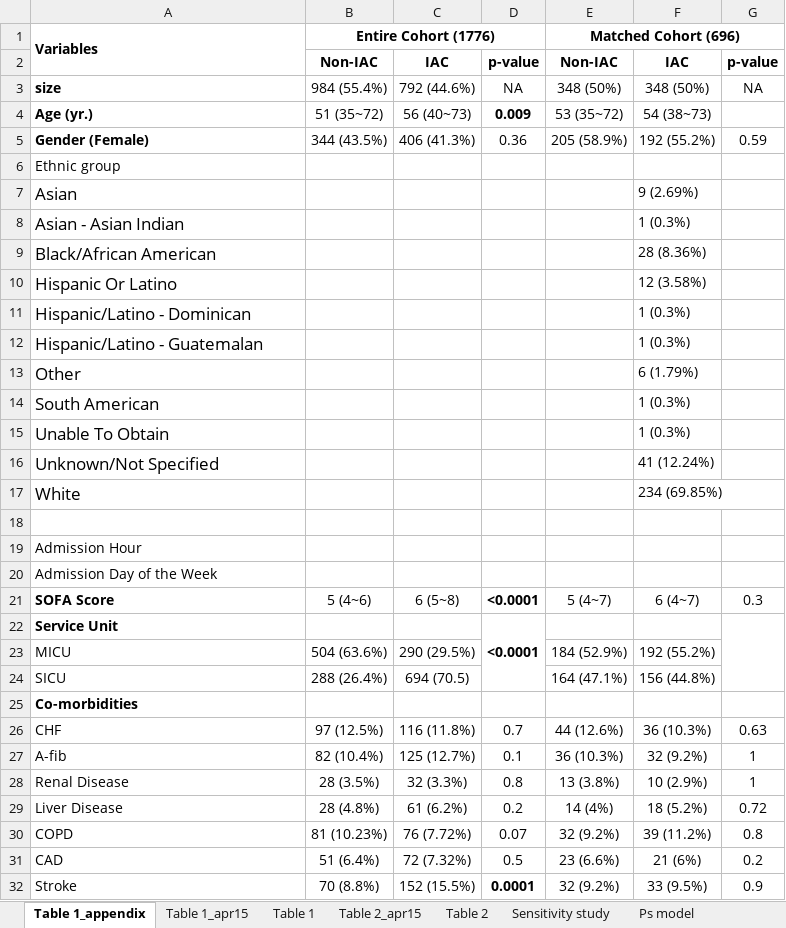
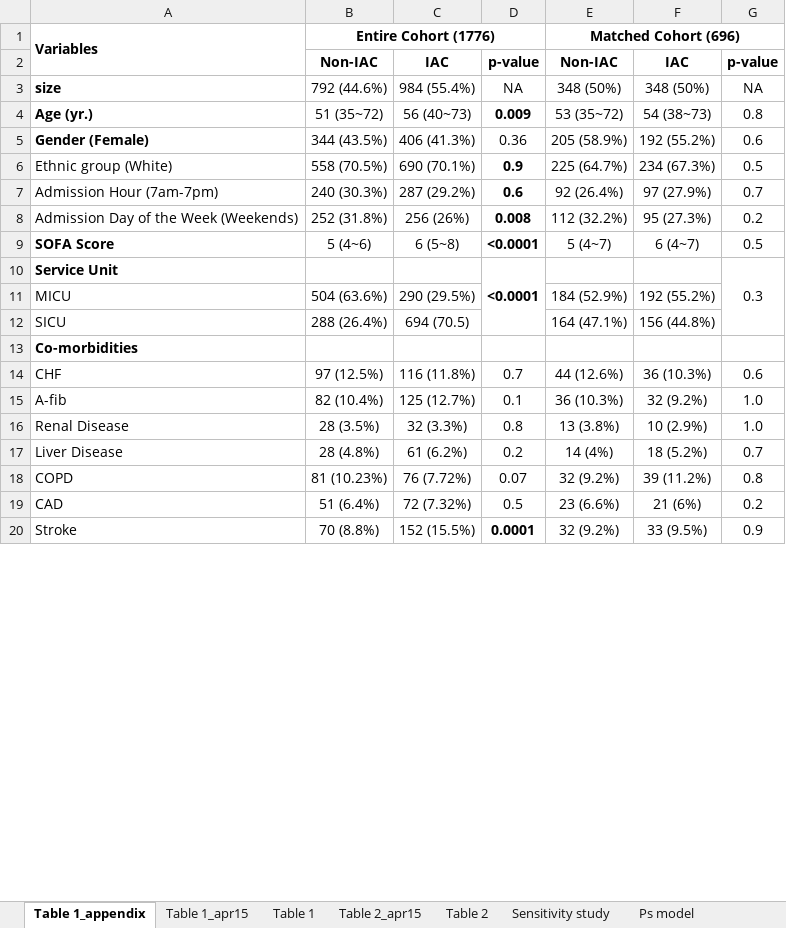
Before and after one commit to MIT-LCP/aline-mimic-ii, an Excel workbook: Figures_Tables/result_tables/tables.xlsx, sheet Table 1_appendix, drawn as a sheet; only a part is shown; values as stored, in another font and other column widths than the file's, no borders; removed rows and columns are numbered as before the commit, all else as after; the diff covers the shown part only; the diff names each change by its address in the sheet, - before the commit and + after, or states it on an @@ line.

```diff
--- a/Figures_Tables/result_tables/tables.xlsx (sheet Table 1_appendix)
+++ b/Figures_Tables/result_tables/tables.xlsx (sheet Table 1_appendix)
-B3: 984 (55.4%)
+B3: 792 (44.6%)
-C3: 792 (44.6%)
+C3: 984 (55.4%)
-G4: (empty)
+G4: 0.8
-G5: 0.59
+G5: 0.6
-row 6: Ethnic group
-row 7: Asian |  |  |  |  | 9 (2.69%)
-row 8: Asian - Asian Indian |  |  |  |  | 1 (0.3%)
-row 9: Black/African American |  |  |  |  | 28 (8.36%)
-row 10: Hispanic Or Latino |  |  |  |  | 12 (3.58%)
-row 11: Hispanic/Latino - Dominican |  |  |  |  | 1 (0.3%)
-row 12: Hispanic/Latino - Guatemalan |  |  |  |  | 1 (0.3%)
-row 13: Other |  |  |  |  | 6 (1.79%)
-row 14: South American |  |  |  |  | 1 (0.3%)
-row 15: Unable To Obtain |  |  |  |  | 1 (0.3%)
-row 16: Unknown/Not Specified |  |  |  |  | 41 (12.24%)
-row 17: White |  |  |  |  | 234 (69.85%)
-row 6: (empty)
+row 6: Ethnic group (White) | 558 (70.5%) | 690 (70.1%) | 0.9 | 225 (64.7%) | 234 (67.3%) | 0.5
-row 19: Admission Hour
-row 20: Admission Day of the Week
+row 7: Admission Hour (7am-7pm) | 240 (30.3%) | 287 (29.2%) | 0.6 | 92 (26.4%) | 97 (27.9%) | 0.7
+row 8: Admission Day of the Week (Weekends) | 252 (31.8%) | 256 (26%) | 0.008 | 112 (32.2%) | 95 (27.3%) | 0.2
-G9: 0.3
+G9: 0.5
-G10: (empty)
+G10: 0.3
-G14: 0.63
+G14: 0.6
-G15:G16: 1
+G15:G16: 1.0
-G17: 0.72
+G17: 0.7
```
Also changed, not shown: 22 added rows, 21 removed rows, 46 edited cells and cell formats elsewhere in this sheet, sheet Aline_Duration, sheet Table 1_apr15, sheet Table 2_apr15, other sheet tabs, 10 other files.
